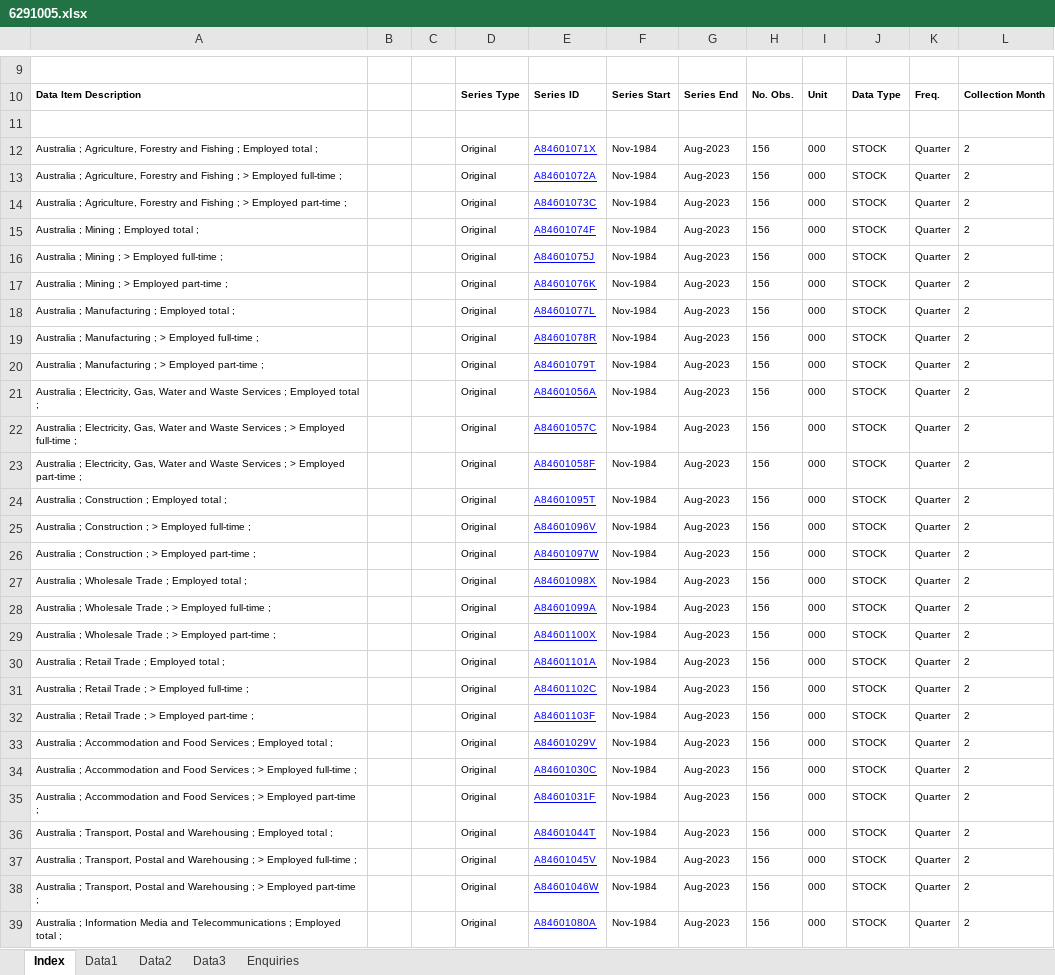
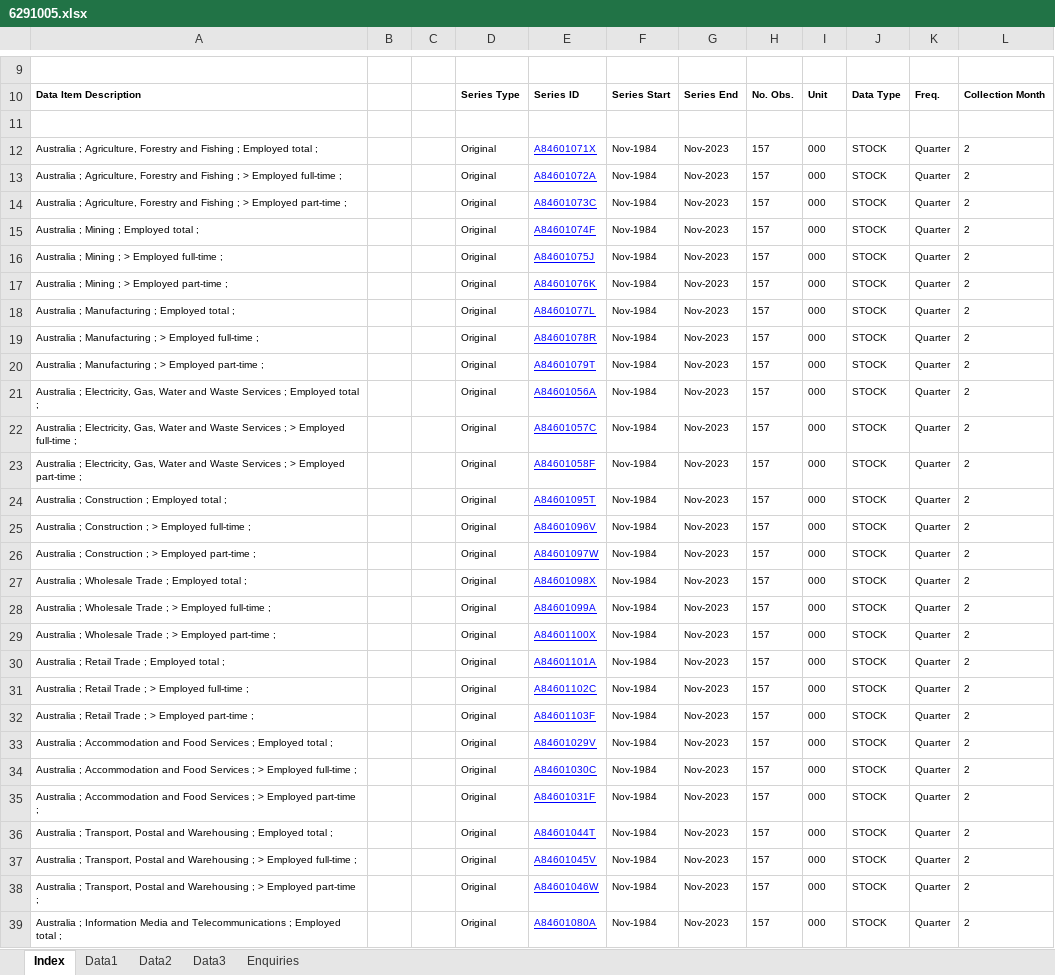
Before and after one commit to aiti-flinders/aitidata, an Excel workbook: data-raw/6291005.xlsx, sheet Index, drawn as a sheet; only a part is shown, gaps mark what is left out; values as stored, in another font and other column widths than the file's, no borders; charts and pictures not drawn; the diff covers the shown part only; the diff names each change by its address in the sheet, - before the commit and + after, or states it on an @@ line.

```diff
--- a/data-raw/6291005.xlsx (sheet Index)
+++ b/data-raw/6291005.xlsx (sheet Index)
-G12:G39: Aug-2023
+G12:G39: Nov-2023
-H12:H39: 156
+H12:H39: 157
```
Also changed, not shown: 1024 edited cells elsewhere in this sheet, sheet Data1, sheet Data2, sheet Data3, data-raw/6291019.xlsx, 14 other files.
